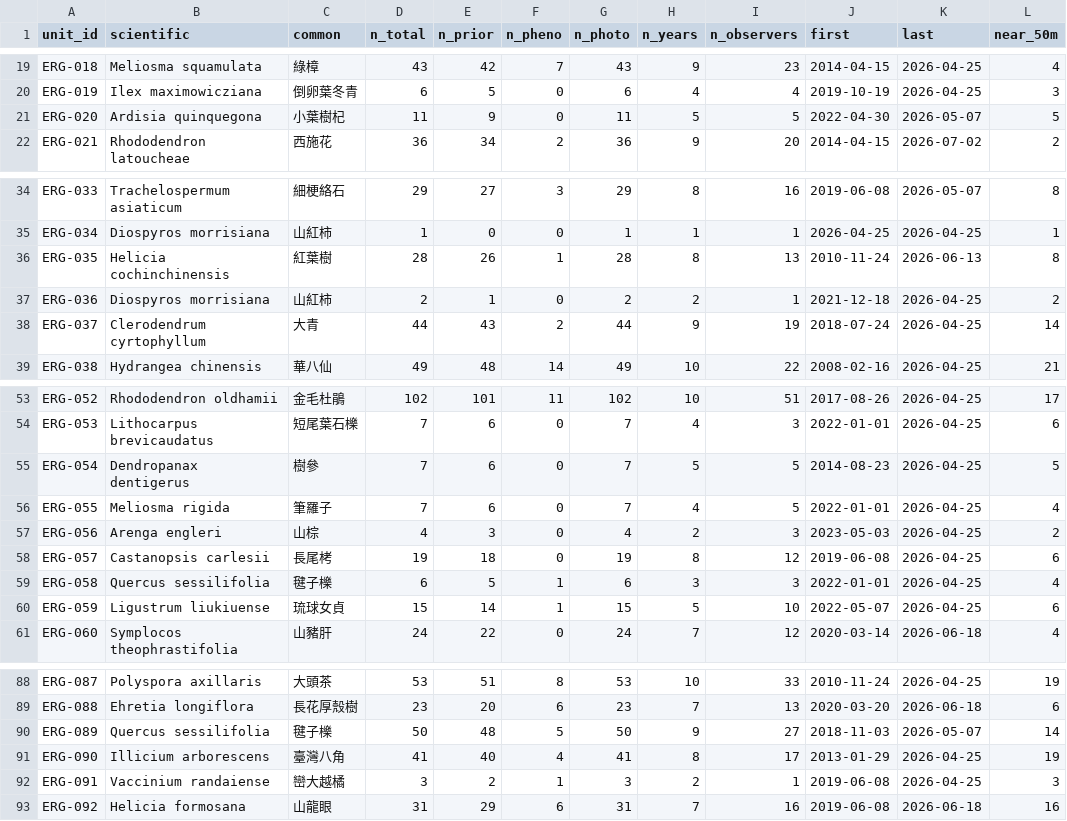
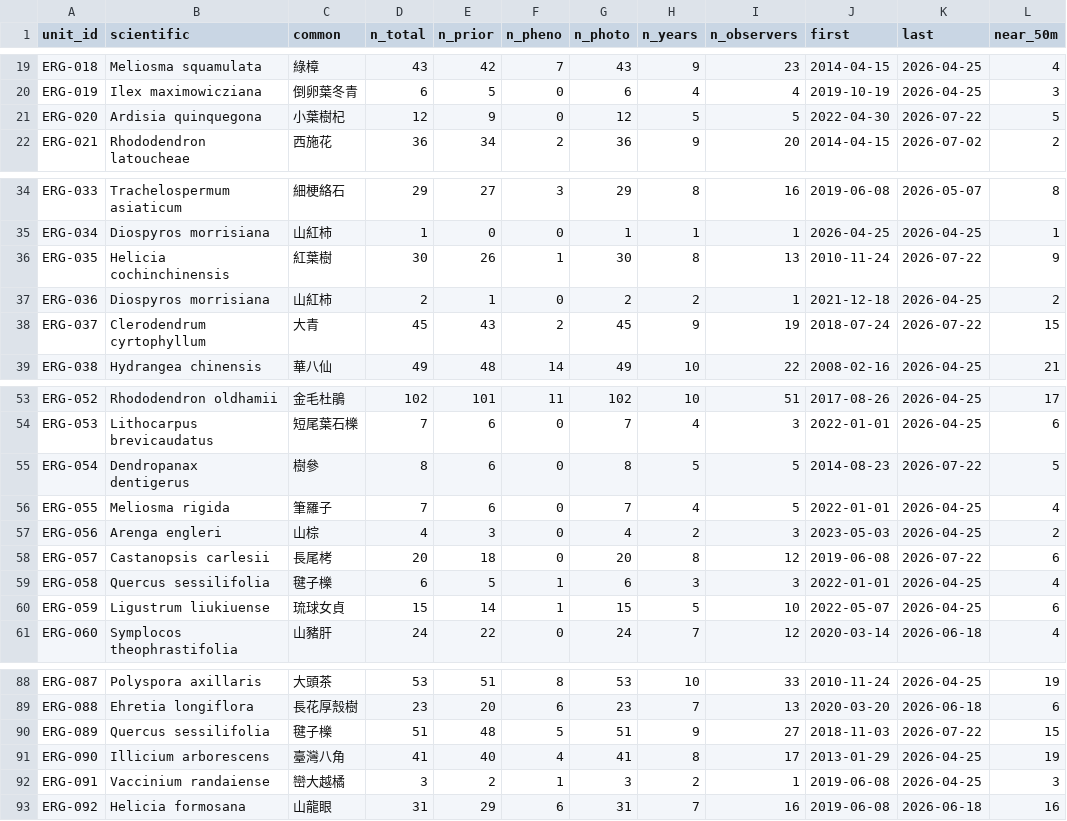
Before and after one commit to BunnyTailGra22/erge-iNAT, a CSV file: data/history/coverage.csv, drawn as a sheet; only a part is shown, gaps mark what is left out.

```diff
--- a/data/history/coverage.csv
+++ b/data/history/coverage.csv
@@ -20,3 +20,3 @@ ERG-018,Meliosma squamulata,綠樟,43,42,7,43,9,23,2014-04-15,2026-04-25,4
 ERG-019,Ilex maximowicziana,倒卵葉冬青,6,5,0,6,4,4,2019-10-19,2026-04-25,3
-ERG-020,Ardisia quinquegona,小葉樹杞,11,9,0,11,5,5,2022-04-30,2026-05-07,5
+ERG-020,Ardisia quinquegona,小葉樹杞,12,9,0,12,5,5,2022-04-30,2026-07-22,5
 ERG-021,Rhododendron latoucheae,西施花,36,34,2,36,9,20,2014-04-15,2026-07-02,2
@@ -35,5 +35,5 @@ ERG-033,Trachelospermum asiaticum,細梗絡石,29,27,3,29,8,16,2019-06-08,2026-0
 ERG-034,Diospyros morrisiana,山紅柿,1,0,0,1,1,1,2026-04-25,2026-04-25,1
-ERG-035,Helicia cochinchinensis,紅葉樹,28,26,1,28,8,13,2010-11-24,2026-06-13,8
+ERG-035,Helicia cochinchinensis,紅葉樹,30,26,1,30,8,13,2010-11-24,2026-07-22,9
 ERG-036,Diospyros morrisiana,山紅柿,2,1,0,2,2,1,2021-12-18,2026-04-25,2
-ERG-037,Clerodendrum cyrtophyllum,大青,44,43,2,44,9,19,2018-07-24,2026-04-25,14
+ERG-037,Clerodendrum cyrtophyllum,大青,45,43,2,45,9,19,2018-07-24,2026-07-22,15
 ERG-038,Hydrangea chinensis,華八仙,49,48,14,49,10,22,2008-02-16,2026-04-25,21
@@ -54,6 +54,6 @@ ERG-052,Rhododendron oldhamii,金毛杜鵑,102,101,11,102,10,51,2017-08-26,2026-
 ERG-053,Lithocarpus brevicaudatus,短尾葉石櫟,7,6,0,7,4,3,2022-01-01,2026-04-25,6
-ERG-054,Dendropanax dentigerus,樹參,7,6,0,7,5,5,2014-08-23,2026-04-25,5
+ERG-054,Dendropanax dentigerus,樹參,8,6,0,8,5,5,2014-08-23,2026-07-22,5
 ERG-055,Meliosma rigida,筆羅子,7,6,0,7,4,5,2022-01-01,2026-04-25,4
 ERG-056,Arenga engleri,山棕,4,3,0,4,2,3,2023-05-03,2026-04-25,2
-ERG-057,Castanopsis carlesii,長尾栲,19,18,0,19,8,12,2019-06-08,2026-04-25,6
+ERG-057,Castanopsis carlesii,長尾栲,20,18,0,20,8,12,2019-06-08,2026-07-22,6
 ERG-058,Quercus sessilifolia,毽子櫟,6,5,1,6,3,3,2022-01-01,2026-04-25,4
@@ -89,3 +89,3 @@ ERG-087,Polyspora axillaris,大頭茶,53,51,8,53,10,33,2010-11-24,2026-04-25,19
 ERG-088,Ehretia longiflora,長花厚殼樹,23,20,6,23,7,13,2020-03-20,2026-06-18,6
-ERG-089,Quercus sessilifolia,毽子櫟,50,48,5,50,9,27,2018-11-03,2026-05-07,14
+ERG-089,Quercus sessilifolia,毽子櫟,51,48,5,51,9,27,2018-11-03,2026-07-22,15
 ERG-090,Illicium arborescens,臺灣八角,41,40,4,41,8,17,2013-01-29,2026-04-25,19
```
Also changed, not shown: 10 other files.
